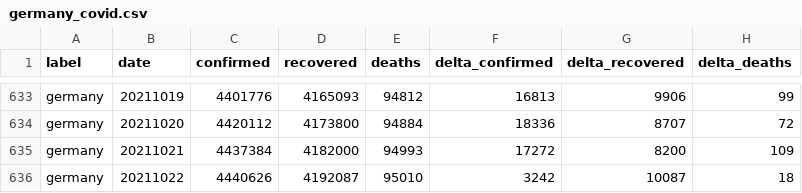
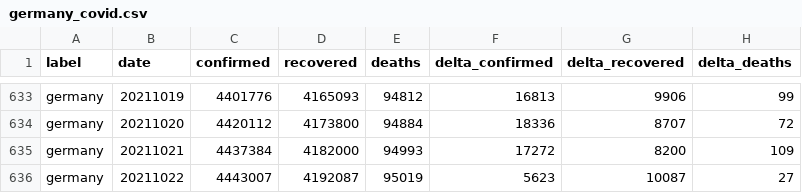
Before and after one commit to kirajano/corona-scrape-morgenpost, a CSV file: germany_covid.csv, drawn as a sheet; only a part is shown, gaps mark what is left out.

```diff
--- a/germany_covid.csv
+++ b/germany_covid.csv
@@ -635,2 +635,2 @@ germany,20211020,4420112,4173800,94884,18336,8707,72
 germany,20211021,4437384,4182000,94993,17272,8200,109
-germany,20211022,4440626,4192087,95010,3242,10087,18
+germany,20211022,4443007,4192087,95019,5623,10087,27
```
Also changed, not shown: europe_covid.csv, world_covid.csv.
